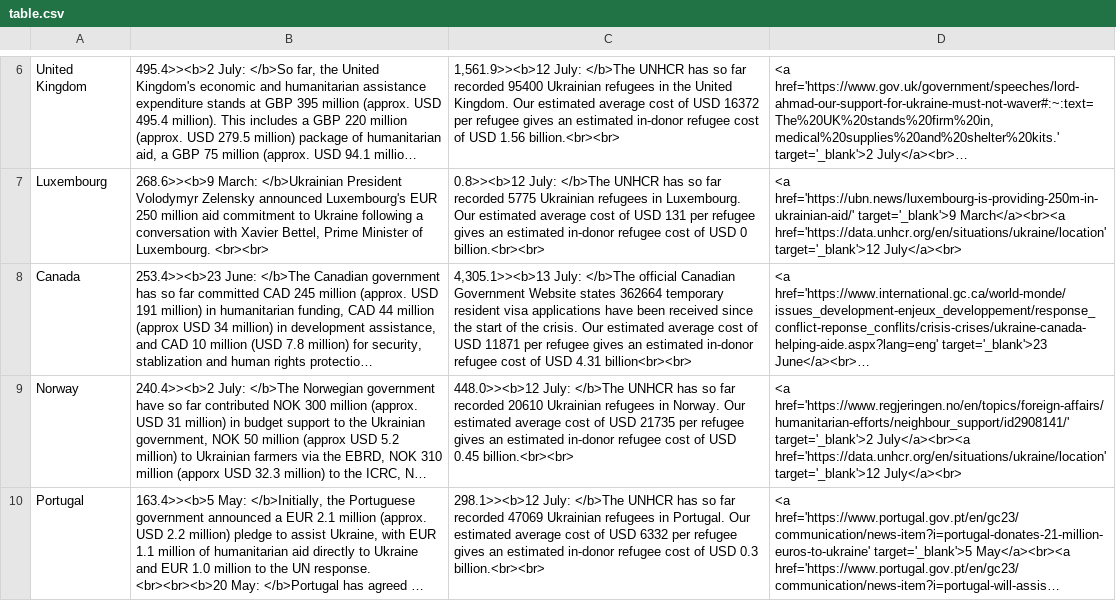
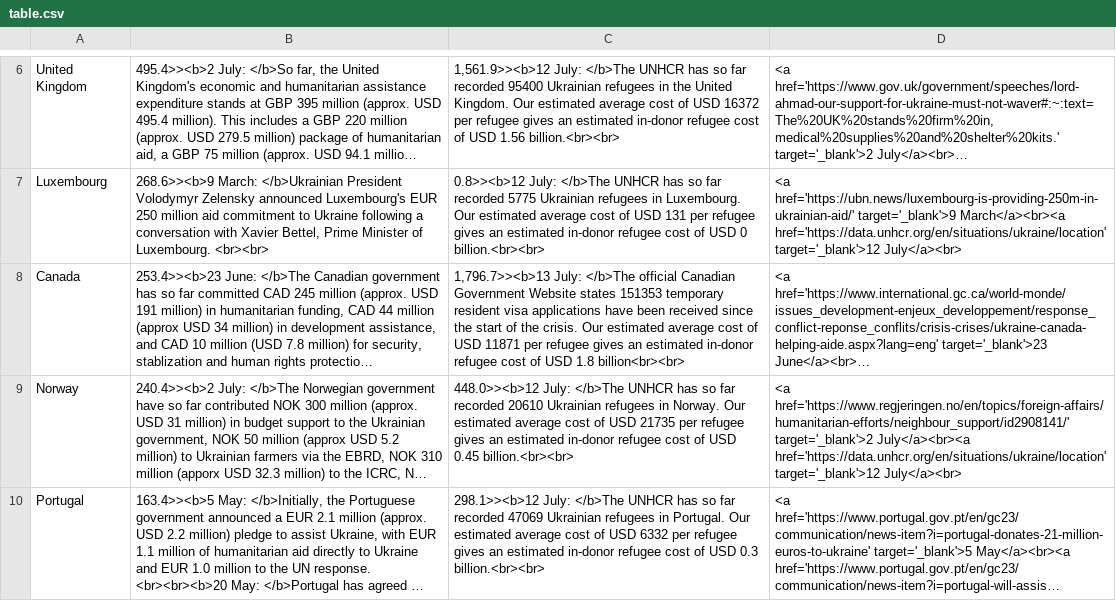
Before and after one commit to ONEcampaign/ukraine_oda_tracker, a CSV file: output/table.csv, drawn as a sheet; only a part is shown, gaps mark what is left out; long unchanged cells end in …; the diff names each change by its address in the sheet, - before the commit and + after, or states it on an @@ line.

```diff
--- a/output/table.csv
+++ b/output/table.csv
-C8: 4,305.1>><b>13 July: </b>The official Canadian Government Website states 362664 temporary resident visa applications have been received since the start of the crisis. Our estimated average cost of USD 11871 per refugee gives an estimated in-donor refugee cost of USD 4.31 billion<br><br>
+C8: 1,796.7>><b>13 July: </b>The official Canadian Government Website states 151353 temporary resident visa applications have been received since the start of the crisis. Our estimated average cost of USD 11871 per refugee gives an estimated in-donor refugee cost of USD 1.8 billion<br><br>
```
Also changed, not shown: output/updates.csv.
